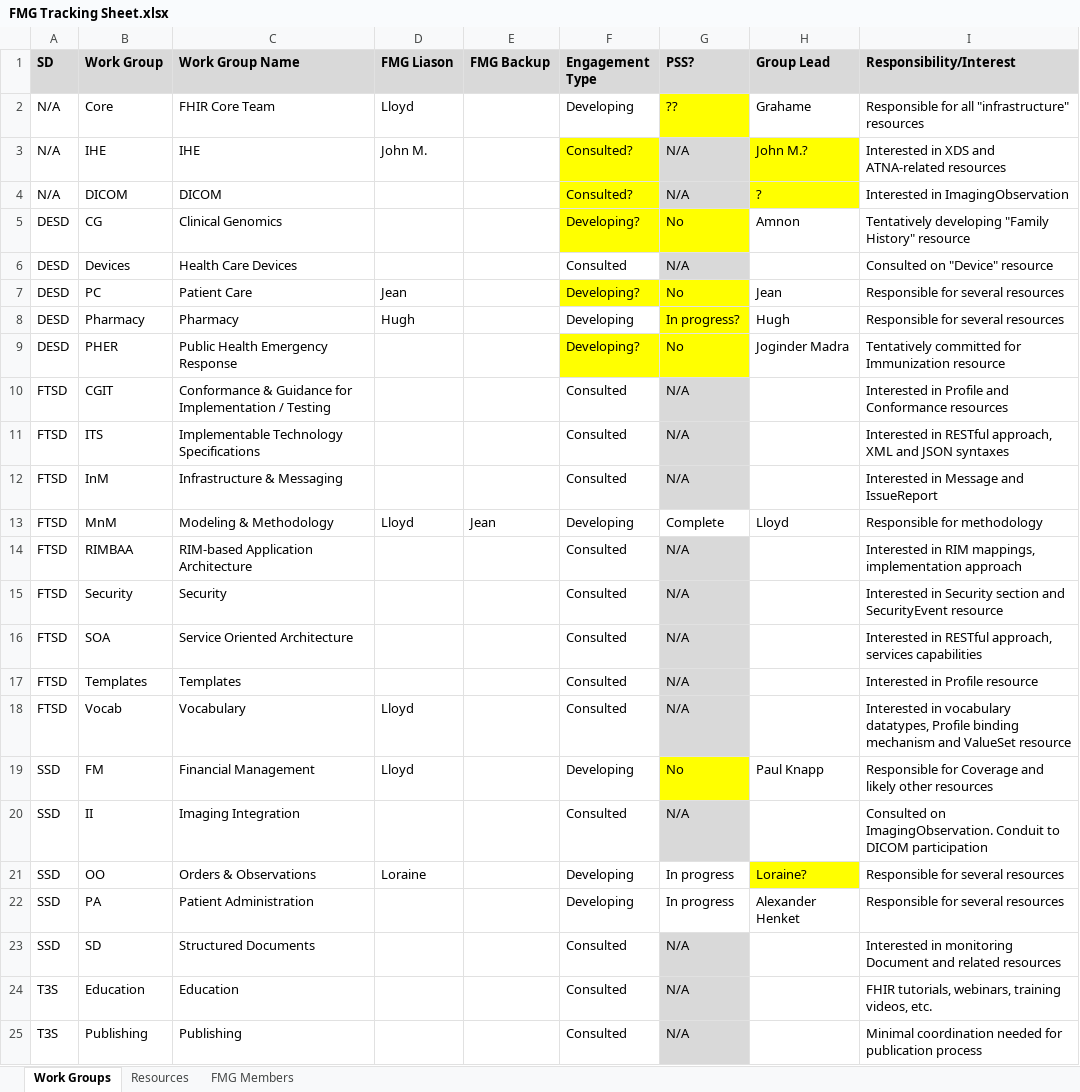
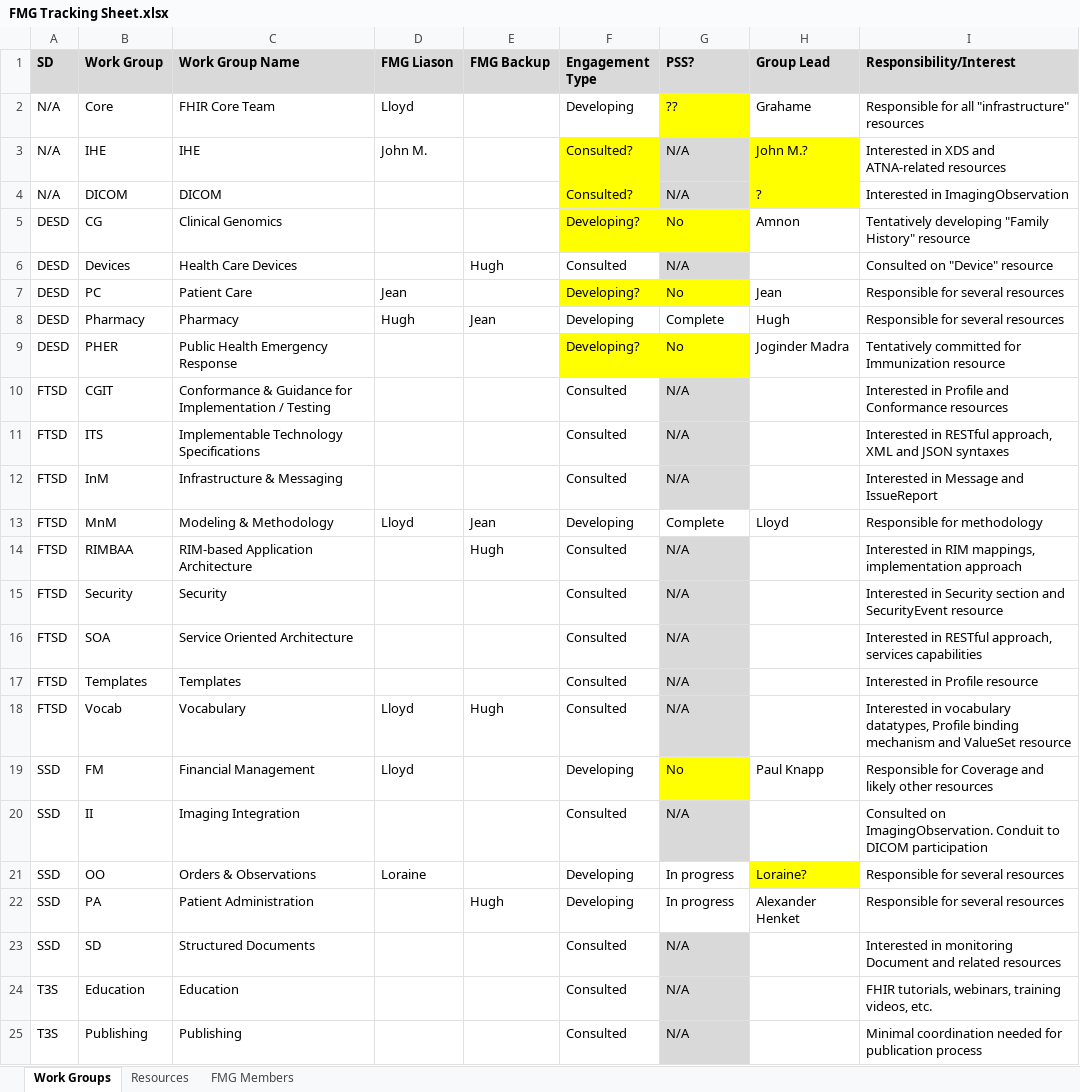
Before and after one commit to vista-novo/fhir, an Excel workbook: documents/governance/FMG/FMG Tracking Sheet.xlsx, sheet Work Groups, drawn as a sheet; only a part is shown; values as stored, in another font and other column widths than the file's, no borders; the diff names each change by its address in the sheet, - before the commit and + after, or states it on an @@ line.

Commit message:
git-svn-id: http://gforge.hl7.org/svn/fhir/trunk@784 2f0db536-2c49-4257-a3fa-e771ed206c19

```diff
--- a/documents/governance/FMG/FMG Tracking Sheet.xlsx (sheet Work Groups)
+++ b/documents/governance/FMG/FMG Tracking Sheet.xlsx (sheet Work Groups)
-E6 (FMG Backup): (empty)
+E6 (FMG Backup): Hugh
-E8 (FMG Backup): (empty)
+E8 (FMG Backup): Jean
-G8 (PSS?): In progress?
+G8 (PSS?): Complete
-G8 fill: #FFFF00
+G8 fill: none
-E14 (FMG Backup): (empty)
+E14 (FMG Backup): Hugh
-E18 (FMG Backup): (empty)
+E18 (FMG Backup): Hugh
-E22 (FMG Backup): (empty)
+E22 (FMG Backup): Hugh
```
